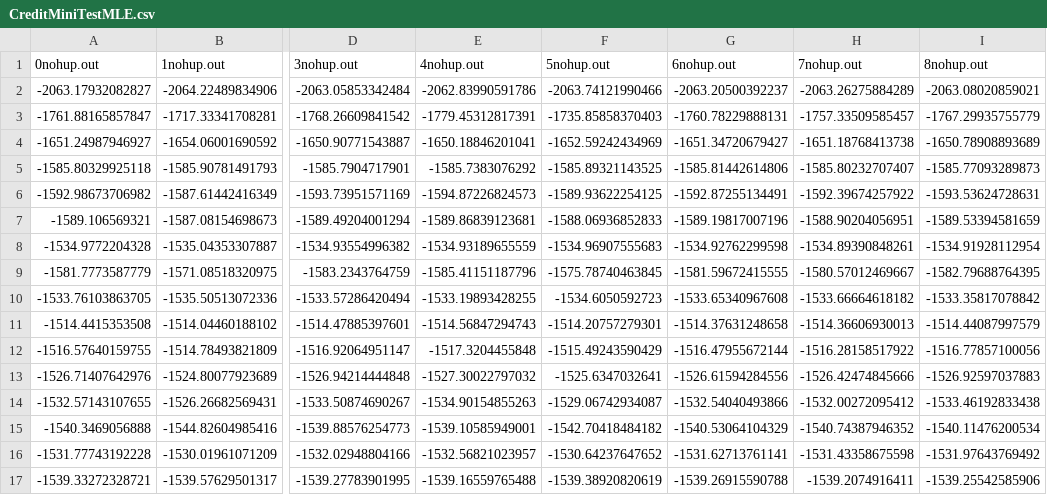
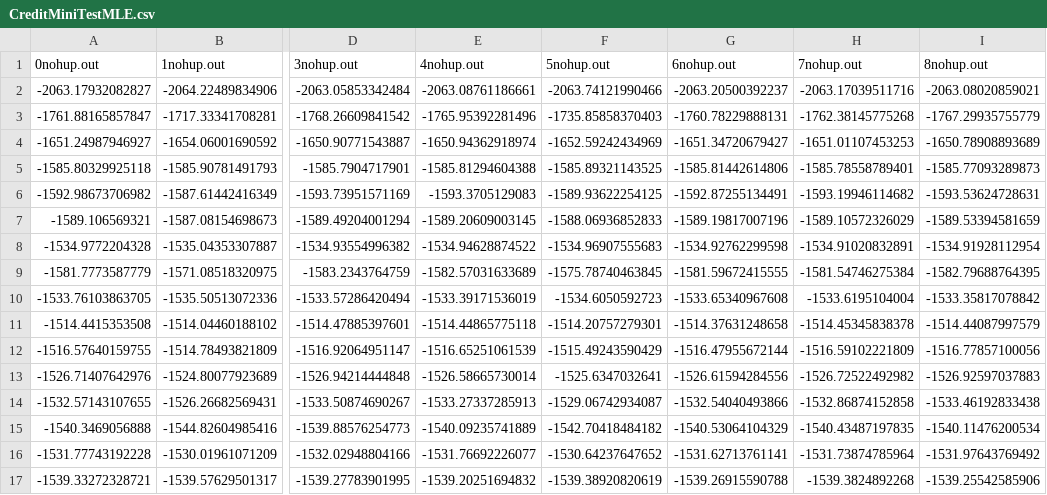
Before and after one commit to petitioner/HE.LR, a CSV file: IDASH2017/Default/CreditMiniTestMLE.csv, drawn as a sheet; only a part is shown, gaps mark what is left out; the diff covers the shown part only; the diff names each change by its address in the sheet, - before the commit and + after, or states it on an @@ line.

```diff
--- a/IDASH2017/Default/CreditMiniTestMLE.csv
+++ b/IDASH2017/Default/CreditMiniTestMLE.csv
-E2 (4nohup.out): -2062.83990591786
+E2 (4nohup.out): -2063.08761186661
-H2 (7nohup.out): -2063.26275884289
+H2 (7nohup.out): -2063.17039511716
-E3 (4nohup.out): -1779.45312817391
+E3 (4nohup.out): -1765.95392281496
-H3 (7nohup.out): -1757.33509585457
+H3 (7nohup.out): -1762.38145775268
-E4 (4nohup.out): -1650.18846201041
+E4 (4nohup.out): -1650.94362918974
-H4 (7nohup.out): -1651.18768413738
+H4 (7nohup.out): -1651.01107453253
-E5 (4nohup.out): -1585.7383076292
+E5 (4nohup.out): -1585.81294604388
-H5 (7nohup.out): -1585.80232707407
+H5 (7nohup.out): -1585.78558789401
-E6 (4nohup.out): -1594.87226824573
+E6 (4nohup.out): -1593.3705129083
-H6 (7nohup.out): -1592.39674257922
+H6 (7nohup.out): -1593.19946114682
-E7 (4nohup.out): -1589.86839123681
+E7 (4nohup.out): -1589.20609003145
-H7 (7nohup.out): -1588.90204056951
+H7 (7nohup.out): -1589.10572326029
-E8 (4nohup.out): -1534.93189655559
+E8 (4nohup.out): -1534.94628874522
-H8 (7nohup.out): -1534.89390848261
+H8 (7nohup.out): -1534.91020832891
-E9 (4nohup.out): -1585.41151187796
+E9 (4nohup.out): -1582.57031633689
-H9 (7nohup.out): -1580.57012469667
+H9 (7nohup.out): -1581.54746275384
-E10 (4nohup.out): -1533.19893428255
+E10 (4nohup.out): -1533.39171536019
-H10 (7nohup.out): -1533.66664618182
+H10 (7nohup.out): -1533.6195104004
-E11 (4nohup.out): -1514.56847294743
+E11 (4nohup.out): -1514.44865775118
-H11 (7nohup.out): -1514.36606930013
+H11 (7nohup.out): -1514.45345838378
-E12 (4nohup.out): -1517.3204455848
+E12 (4nohup.out): -1516.65251061539
-H12 (7nohup.out): -1516.28158517922
+H12 (7nohup.out): -1516.59102221809
-E13 (4nohup.out): -1527.30022797032
+E13 (4nohup.out): -1526.58665730014
-H13 (7nohup.out): -1526.42474845666
+H13 (7nohup.out): -1526.72522492982
-E14 (4nohup.out): -1534.90154855263
+E14 (4nohup.out): -1533.27337285913
-H14 (7nohup.out): -1532.00272095412
+H14 (7nohup.out): -1532.86874152858
-E15 (4nohup.out): -1539.10585949001
+E15 (4nohup.out): -1540.09235741889
-H15 (7nohup.out): -1540.74387946352
+H15 (7nohup.out): -1540.43487197835
-E16 (4nohup.out): -1532.56821023957
+E16 (4nohup.out): -1531.76692226077
-H16 (7nohup.out): -1531.43358675598
+H16 (7nohup.out): -1531.73874785964
-E17 (4nohup.out): -1539.16559765488
+E17 (4nohup.out): -1539.20251694832
-H17 (7nohup.out): -1539.2074916411
+H17 (7nohup.out): -1539.3824892268
```
Also changed, not shown: 64 edited cells elsewhere in this file, IDASH2017/Default/CreditMiniTestACC.csv, IDASH2017/Default/CreditMiniTestAUC.csv.
